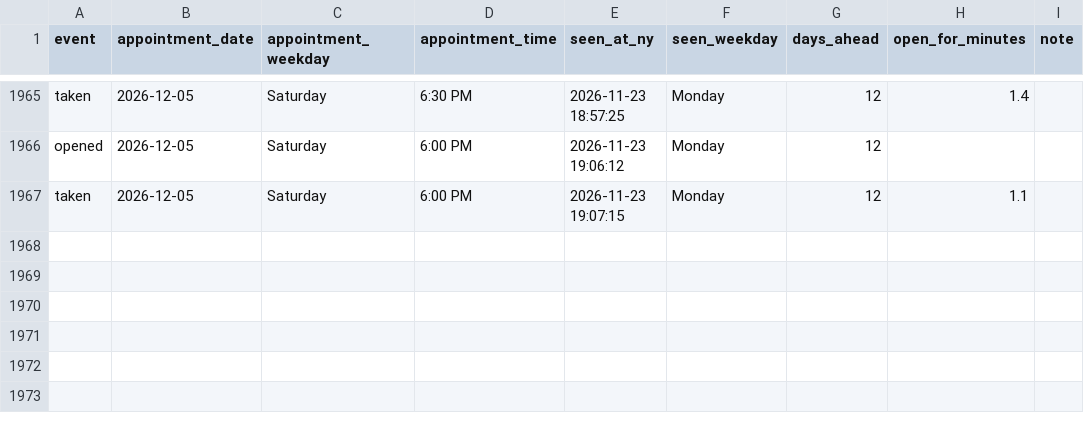
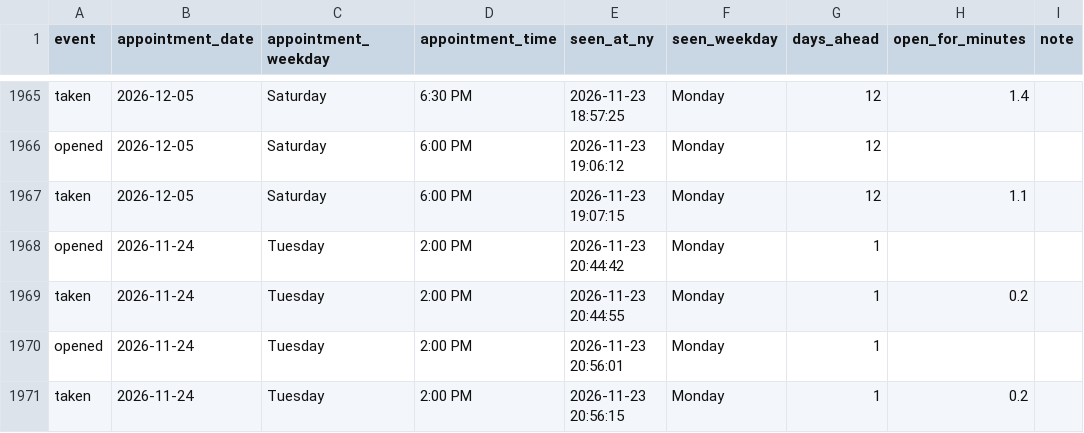
Before and after one commit to striker818/ch-booker, a CSV file: ch_openings_chromehearts.csv, drawn as a sheet; only a part is shown, gaps mark what is left out.

```diff
--- a/ch_openings_chromehearts.csv
+++ b/ch_openings_chromehearts.csv
@@ -1967 +1967,5 @@ opened,2026-12-05,Saturday,6:00 PM,2026-11-23 19:06:12,Monday,12,,
 taken,2026-12-05,Saturday,6:00 PM,2026-11-23 19:07:15,Monday,12,1.1,
+opened,2026-11-24,Tuesday,2:00 PM,2026-11-23 20:44:42,Monday,1,,
+taken,2026-11-24,Tuesday,2:00 PM,2026-11-23 20:44:55,Monday,1,0.2,
+opened,2026-11-24,Tuesday,2:00 PM,2026-11-23 20:56:01,Monday,1,,
+taken,2026-11-24,Tuesday,2:00 PM,2026-11-23 20:56:15,Monday,1,0.2,
```
Also changed, not shown: 1 other file.
